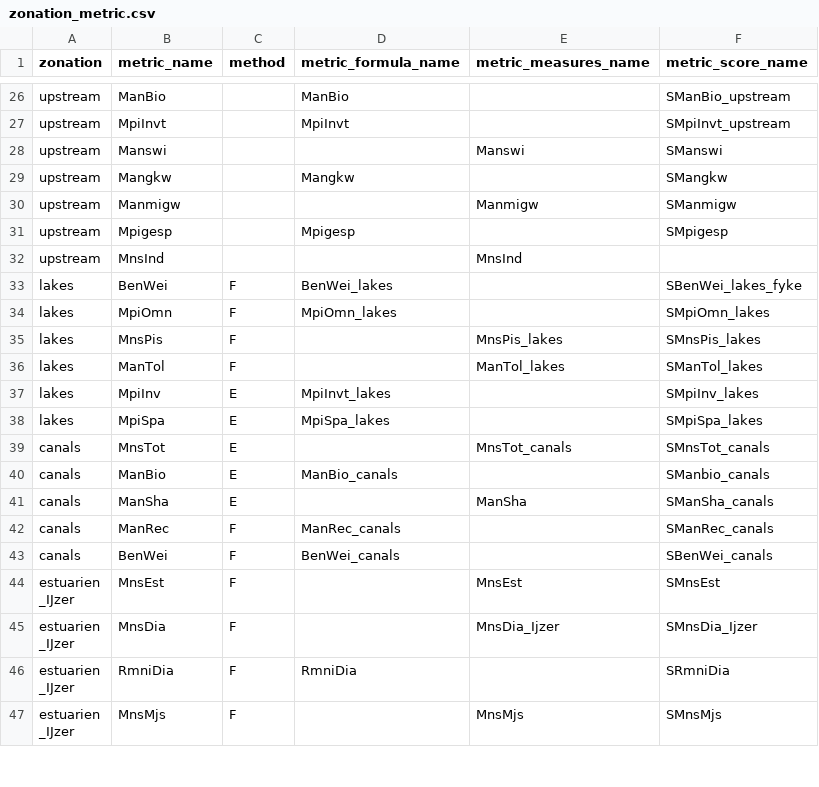
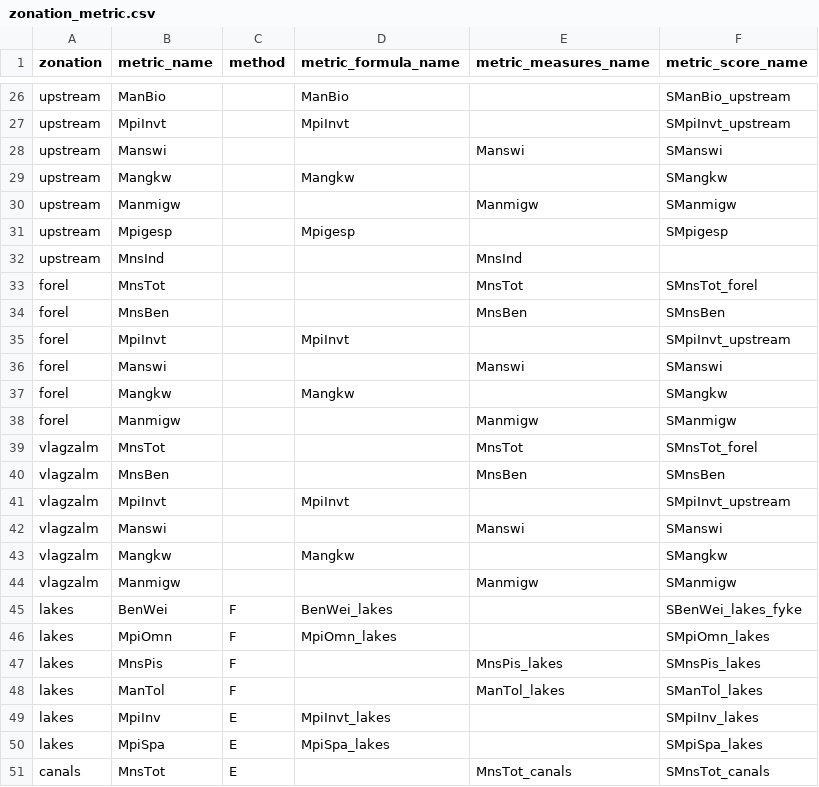
Before and after one commit to inbo/EQRfishes, a CSV file: inst/extdata/zonation_metric.csv, drawn as a sheet; only a part is shown, gaps mark what is left out; the shorter side is filled out with more unchanged rows.

Commit message:
add indexes forel & vlagzalm

```diff
--- a/inst/extdata/zonation_metric.csv
+++ b/inst/extdata/zonation_metric.csv
@@ -32,2 +32,14 @@ upstream;Mpigesp;;Mpigesp;;SMpigesp
 upstream;MnsInd;;;MnsInd;
+forel;MnsTot;;;MnsTot;SMnsTot_forel
+forel;MnsBen;;;MnsBen;SMnsBen
+forel;MpiInvt;;MpiInvt;;SMpiInvt_upstream
+forel;Manswi;;;Manswi;SManswi
+forel;Mangkw;;Mangkw;;SMangkw
+forel;Manmigw;;;Manmigw;SManmigw
+vlagzalm;MnsTot;;;MnsTot;SMnsTot_forel
+vlagzalm;MnsBen;;;MnsBen;SMnsBen
+vlagzalm;MpiInvt;;MpiInvt;;SMpiInvt_upstream
+vlagzalm;Manswi;;;Manswi;SManswi
+vlagzalm;Mangkw;;Mangkw;;SMangkw
+vlagzalm;Manmigw;;;Manmigw;SManmigw
 lakes;BenWei;F;BenWei_lakes;;SBenWei_lakes_fyke
```
Also changed, not shown: inst/extdata/calculate_metric_score.csv.
